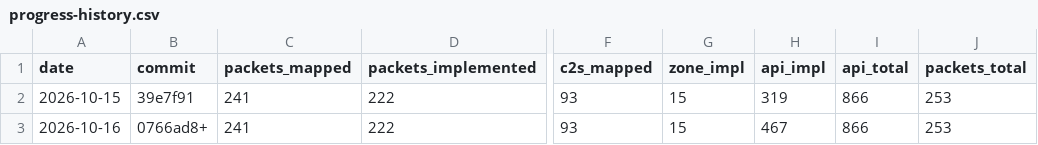
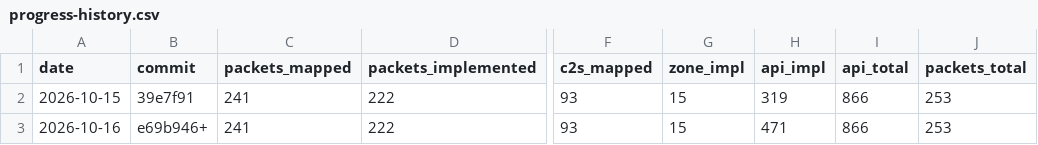
Before and after one commit to AlexPerrin/osrs-plugins-reverse, a CSV file: docs/progress-history.csv, drawn as a sheet; only a part is shown, gaps mark what is left out; the diff names each change by its address in the sheet, - before the commit and + after, or states it on an @@ line.

```diff
--- a/docs/progress-history.csv
+++ b/docs/progress-history.csv
-B3 (commit): 0766ad8+
+B3 (commit): e69b946+
-H3 (api_impl): 467
+H3 (api_impl): 471
```
Also changed, not shown: 3 other files.
